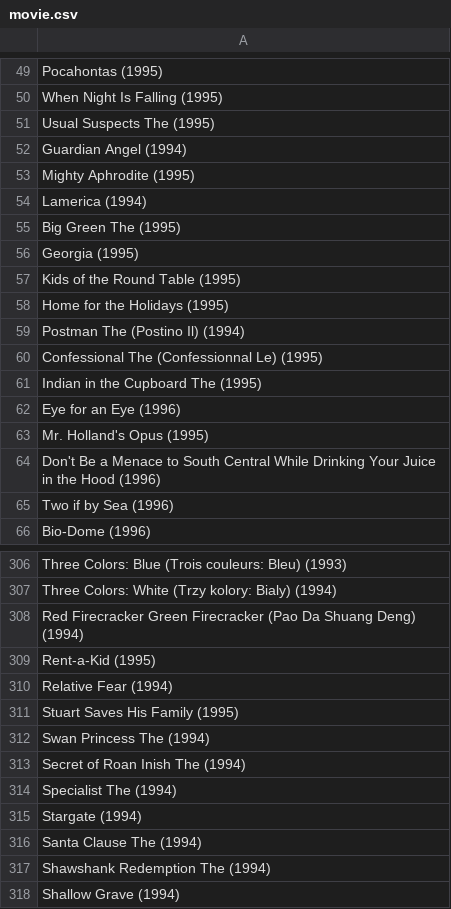
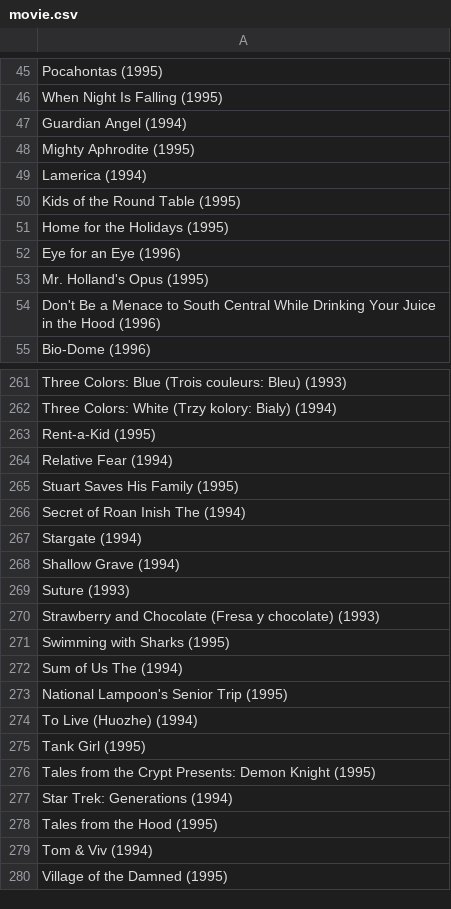
Before and after one commit to thanhpd/COMP6231, a CSV file: jmeter/movie.csv (was jmeter-test-script/movie.csv), drawn as a sheet; only a part is shown, gaps mark what is left out; the shorter side is filled out with more unchanged rows; the diff covers the shown part only; the diff names each change by its address in the sheet, - before the commit and + after, or states it on an @@ line.

```diff
--- a/jmeter-test-script/movie.csv
+++ b/jmeter/movie.csv
-row 51: Usual Suspects The (1995)
-row 55: Big Green The (1995)
-row 56: Georgia (1995)
-row 59: Postman The (Postino Il) (1994)
-row 60: Confessional The (Confessionnal Le) (1995)
-row 61: Indian in the Cupboard The (1995)
-row 65: Two if by Sea (1996)
-row 308: Red Firecracker Green Firecracker (Pao Da Shuang Deng) (1994)
-row 312: Swan Princess The (1994)
-row 314: Specialist The (1994)
-row 316: Santa Clause The (1994)
-row 317: Shawshank Redemption The (1994)
```
Also changed, not shown: 132 removed rows elsewhere in this file.
